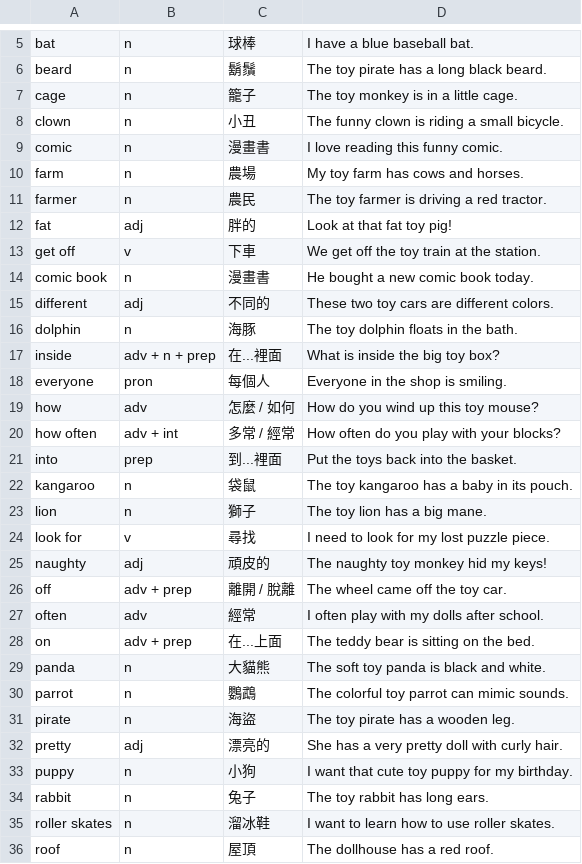
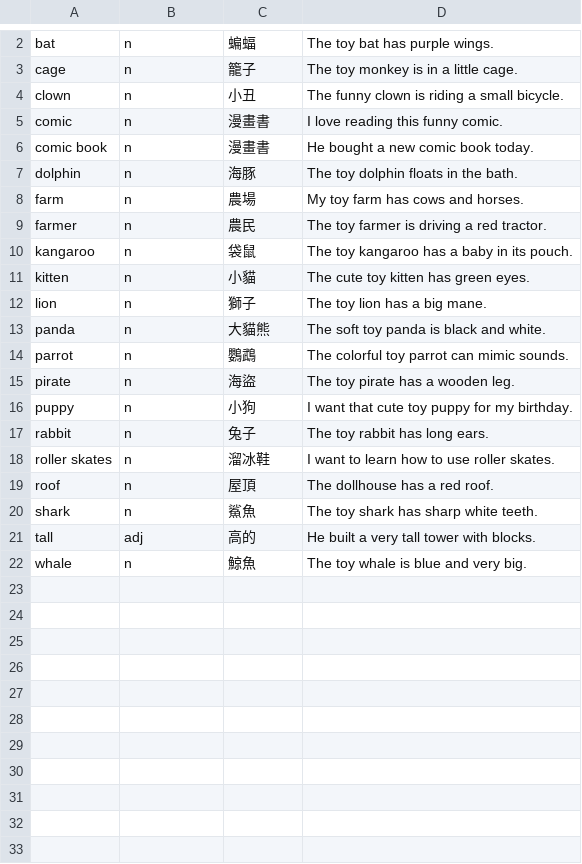
Before and after one commit to jjkkwsr/vocab-game, a CSV file: vocabularies/1_a_favourite_toy_shop.csv, drawn as a sheet; only a part is shown, gaps mark what is left out; the shorter side is filled out with more unchanged rows; the diff covers the shown part only.

Commit message:
Refine 1_a_favourite_toy_shop.csv to keep only vocabs listed at the bottom of pages 6-7, update bat, and add kitten

```diff
--- a/vocabularies/1_a_favourite_toy_shop.csv
+++ b/vocabularies/1_a_favourite_toy_shop.csv
@@ -5,3 +2,2 @@
-"bat","n","球棒","I have a blue baseball bat."
-"beard","n","鬍鬚","The toy pirate has a long black beard."
+"bat","n","蝙蝠","The toy bat has purple wings."
 "cage","n","籠子","The toy monkey is in a little cage."
@@ -9,21 +5,9 @@
 "comic","n","漫畫書","I love reading this funny comic."
+"comic book","n","漫畫書","He bought a new comic book today."
+"dolphin","n","海豚","The toy dolphin floats in the bath."
 "farm","n","農場","My toy farm has cows and horses."
 "farmer","n","農民","The toy farmer is driving a red tractor."
-"fat","adj","胖的","Look at that fat toy pig!"
-"get off","v","下車","We get off the toy train at the station."
-"comic book","n","漫畫書","He bought a new comic book today."
-"different","adj","不同的","These two toy cars are different colors."
-"dolphin","n","海豚","The toy dolphin floats in the bath."
-"inside","adv + n + prep","在...裡面","What is inside the big toy box?"
-"everyone","pron","每個人","Everyone in the shop is smiling."
-"how","adv","怎麼 / 如何","How do you wind up this toy mouse?"
-"how often","adv + int","多常 / 經常","How often do you play with your blocks?"
-"into","prep","到...裡面","Put the toys back into the basket."
 "kangaroo","n","袋鼠","The toy kangaroo has a baby in its pouch."
+"kitten","n","小貓","The cute toy kitten has green eyes."
 "lion","n","獅子","The toy lion has a big mane."
-"look for","v","尋找","I need to look for my lost puzzle piece."
-"naughty","adj","頑皮的","The naughty toy monkey hid my keys!"
-"off","adv + prep","離開 / 脫離","The wheel came off the toy car."
-"often","adv","經常","I often play with my dolls after school."
-"on","adv + prep","在...上面","The teddy bear is sitting on the bed."
 "panda","n","大貓熊","The soft toy panda is black and white."
@@ -31,3 +15,2 @@
 "pirate","n","海盜","The toy pirate has a wooden leg."
-"pretty","adj","漂亮的","She has a very pretty doll with curly hair."
 "puppy","n","小狗","I want that cute toy puppy for my birthday."
```
Also changed, not shown: 10 removed rows elsewhere in this file.
